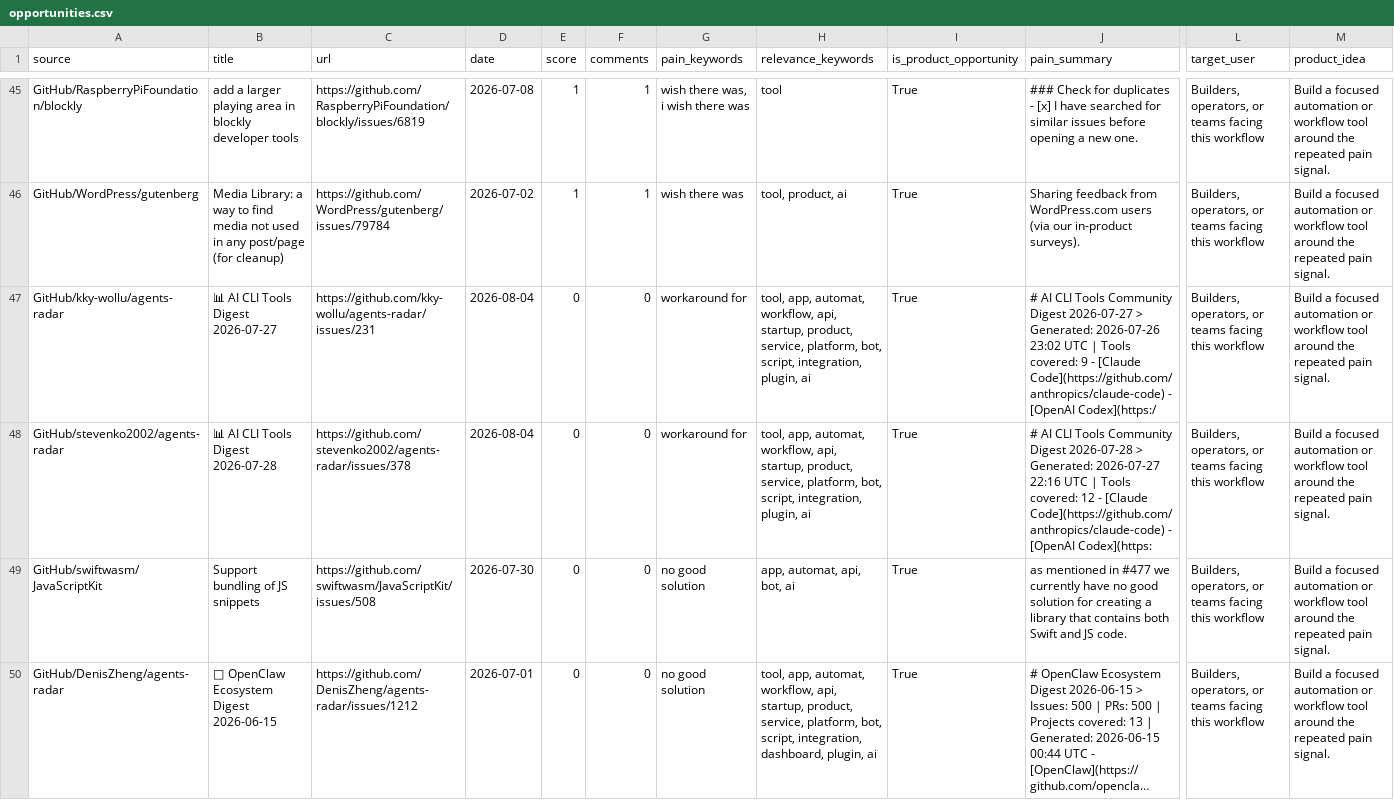
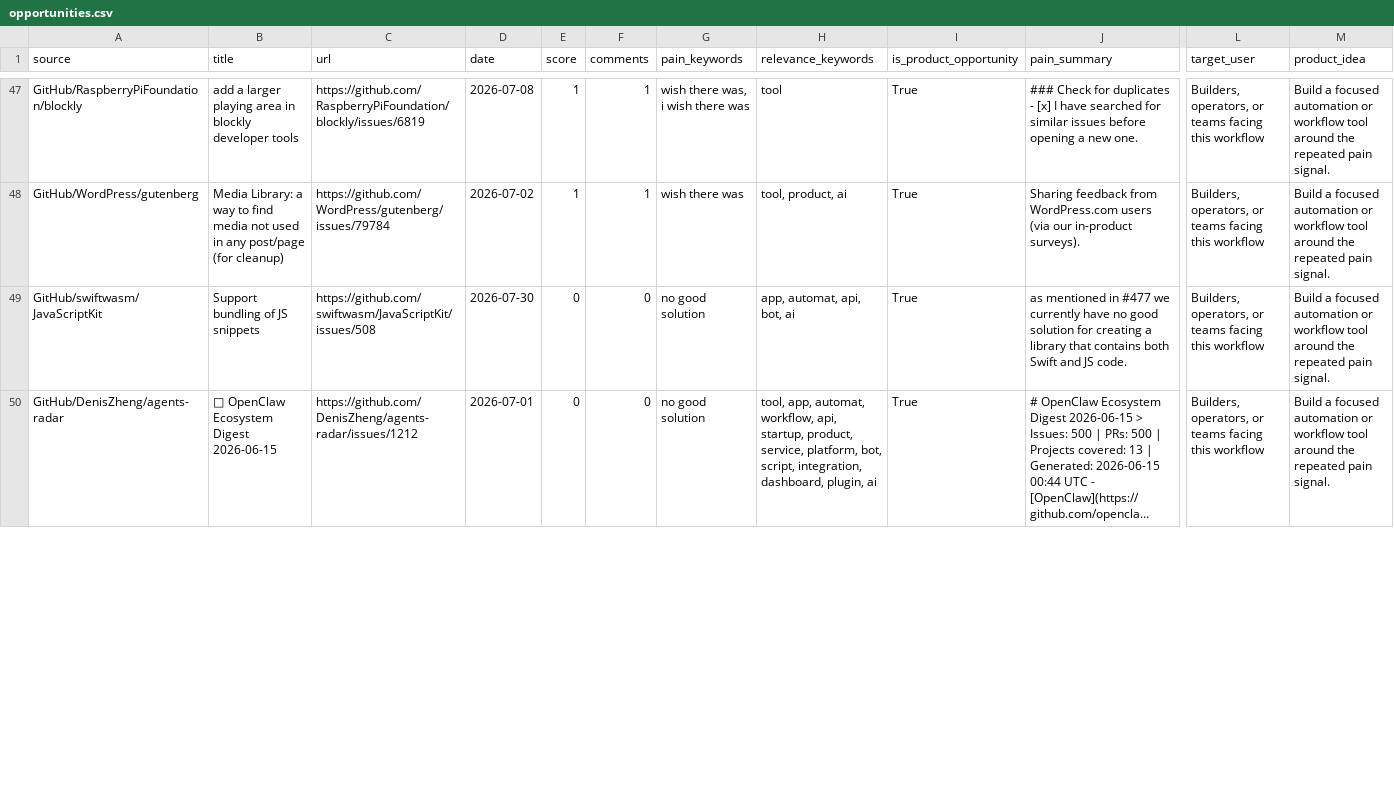
Before and after one commit to jaxxchen003/microsaas-radar, a CSV file: output/opportunities.csv, drawn as a sheet; only a part is shown, gaps mark what is left out; long unchanged cells end in …; removed rows and columns are numbered as before the commit, all else as after; rows hold the shown columns only; the diff covers the shown part only; the diff names each change by its address in the sheet, - before the commit and + after, or states it on an @@ line.

```diff
--- a/output/opportunities.csv
+++ b/output/opportunities.csv
-row 47: GitHub/kky-wollu/agents-radar | 📊 AI CLI Tools Digest 2026-07-27 | https://github.com/kky-wollu/agents-radar/issues/231 | 2026-08-04 | 0 | 0 | workaround for | tool, app, automat, workflow, api, startup, product, service, platform, bot, script, integration, plugin, ai | True | # AI CLI Tools Community Digest 2026-07-27 > Generated: 2026-07-26 23:02 UTC | Tools covered: 9 - [Claude Code](https://github.com/anthropics/claude-code) - [OpenAI Codex](https:/ | Builders, operators, or teams facing this workflow | Build a focused automation or workflow tool around the repeated pain signal.
-row 48: GitHub/stevenko2002/agents-radar | 📊 AI CLI Tools Digest 2026-07-28 | https://github.com/stevenko2002/agents-radar/issues/378 | 2026-08-04 | 0 | 0 | workaround for | tool, app, automat, workflow, api, startup, product, service, platform, bot, script, integration, plugin, ai | True | # AI CLI Tools Community Digest 2026-07-28 > Generated: 2026-07-27 22:16 UTC | Tools covered: 12 - [Claude Code](https://github.com/anthropics/claude-code) - [OpenAI Codex](https: | Builders, operators, or teams facing this workflow | Build a focused automation or workflow tool around the repeated pain signal.
```
Also changed, not shown: 4 added rows, 2 removed rows and 28 edited cells elsewhere in this file, 3 other files.
